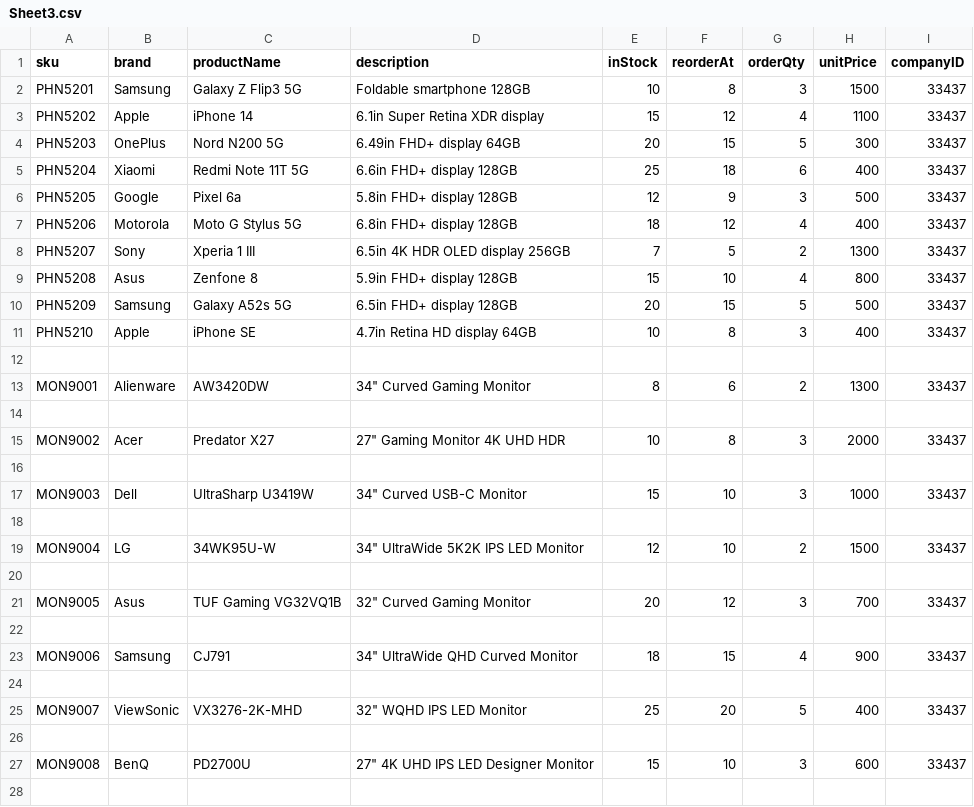
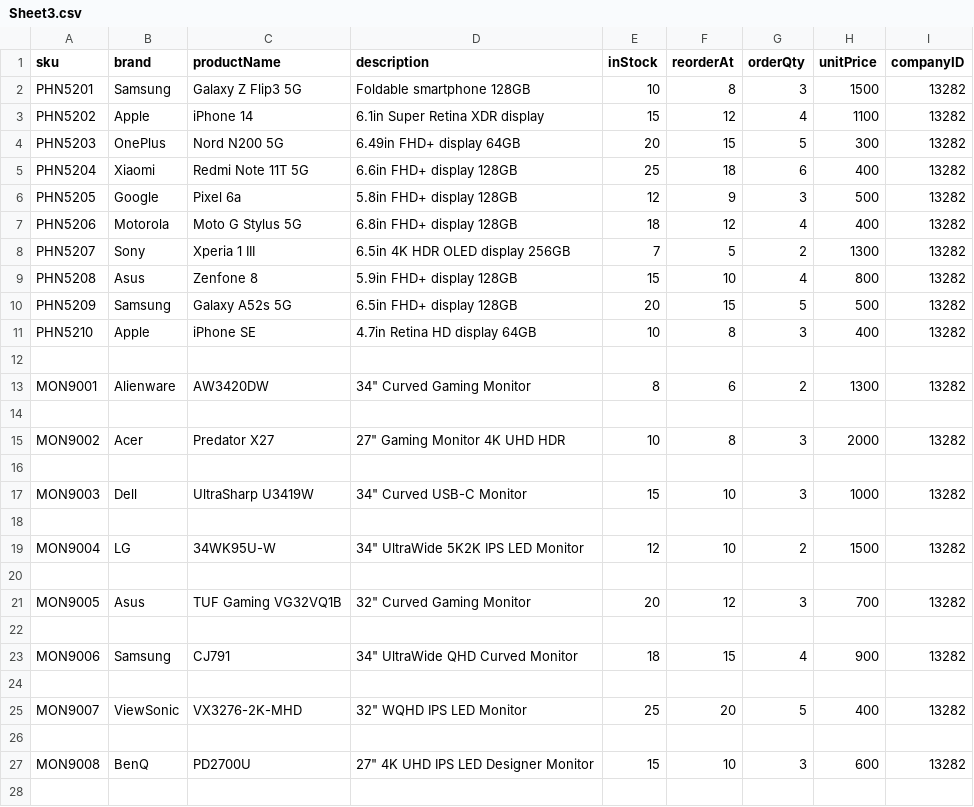
Before and after one commit to DallasSoftwareDevelopersTeamC/DSD_Team_C, a CSV file: server/uploads/Sheet3.csv, drawn as a sheet; only a part is shown; the diff covers the shown part only.

```diff
--- a/server/uploads/Sheet3.csv
+++ b/server/uploads/Sheet3.csv
@@ -1,28 +1,28 @@
 sku,brand,productName,description,inStock,reorderAt,orderQty,unitPrice,companyID
-"PHN5201","Samsung","Galaxy Z Flip3 5G","Foldable smartphone 128GB",10,8,3,1500,33437
-"PHN5202","Apple","iPhone 14","6.1in Super Retina XDR display",15,12,4,1100,33437
-"PHN5203","OnePlus","Nord N200 5G","6.49in FHD+ display 64GB",20,15,5,300,33437
-"PHN5204","Xiaomi","Redmi Note 11T 5G","6.6in FHD+ display 128GB",25,18,6,400,33437
-"PHN5205","Google","Pixel 6a","5.8in FHD+ display 128GB",12,9,3,500,33437
-"PHN5206","Motorola","Moto G Stylus 5G","6.8in FHD+ display 128GB",18,12,4,400,33437
-"PHN5207","Sony","Xperia 1 III","6.5in 4K HDR OLED display 256GB",7,5,2,1300,33437
-"PHN5208","Asus","Zenfone 8","5.9in FHD+ display 128GB",15,10,4,800,33437
-"PHN5209","Samsung","Galaxy A52s 5G","6.5in FHD+ display 128GB",20,15,5,500,33437
-"PHN5210","Apple","iPhone SE","4.7in Retina HD display 64GB",10,8,3,400,33437
+"PHN5201","Samsung","Galaxy Z Flip3 5G","Foldable smartphone 128GB",10,8,3,1500,13282
+"PHN5202","Apple","iPhone 14","6.1in Super Retina XDR display",15,12,4,1100,13282
+"PHN5203","OnePlus","Nord N200 5G","6.49in FHD+ display 64GB",20,15,5,300,13282
+"PHN5204","Xiaomi","Redmi Note 11T 5G","6.6in FHD+ display 128GB",25,18,6,400,13282
+"PHN5205","Google","Pixel 6a","5.8in FHD+ display 128GB",12,9,3,500,13282
+"PHN5206","Motorola","Moto G Stylus 5G","6.8in FHD+ display 128GB",18,12,4,400,13282
+"PHN5207","Sony","Xperia 1 III","6.5in 4K HDR OLED display 256GB",7,5,2,1300,13282
+"PHN5208","Asus","Zenfone 8","5.9in FHD+ display 128GB",15,10,4,800,13282
+"PHN5209","Samsung","Galaxy A52s 5G","6.5in FHD+ display 128GB",20,15,5,500,13282
+"PHN5210","Apple","iPhone SE","4.7in Retina HD display 64GB",10,8,3,400,13282
 
-MON9001,Alienware,AW3420DW,"34"" Curved Gaming Monitor",8,6,2,1300,33437
+MON9001,Alienware,AW3420DW,"34"" Curved Gaming Monitor",8,6,2,1300,13282
 
-MON9002,Acer,Predator X27,"27"" Gaming Monitor 4K UHD HDR",10,8,3,2000,33437
+MON9002,Acer,Predator X27,"27"" Gaming Monitor 4K UHD HDR",10,8,3,2000,13282
 
-MON9003,Dell,UltraSharp U3419W,"34"" Curved USB-C Monitor",15,10,3,1000,33437
+MON9003,Dell,UltraSharp U3419W,"34"" Curved USB-C Monitor",15,10,3,1000,13282
 
-MON9004,LG,34WK95U-W,"34"" UltraWide 5K2K IPS LED Monitor",12,10,2,1500,33437
+MON9004,LG,34WK95U-W,"34"" UltraWide 5K2K IPS LED Monitor",12,10,2,1500,13282
 
-MON9005,Asus,TUF Gaming VG32VQ1B,"32"" Curved Gaming Monitor",20,12,3,700,33437
+MON9005,Asus,TUF Gaming VG32VQ1B,"32"" Curved Gaming Monitor",20,12,3,700,13282
 
-MON9006,Samsung,CJ791,"34"" UltraWide QHD Curved Monitor",18,15,4,900,33437
+MON9006,Samsung,CJ791,"34"" UltraWide QHD Curved Monitor",18,15,4,900,13282
 
-MON9007,ViewSonic,VX3276-2K-MHD,"32"" WQHD IPS LED Monitor",25,20,5,400,33437
+MON9007,ViewSonic,VX3276-2K-MHD,"32"" WQHD IPS LED Monitor",25,20,5,400,13282
 
-MON9008,BenQ,PD2700U,"27"" 4K UHD IPS LED Designer Monitor",15,10,3,600,33437
+MON9008,BenQ,PD2700U,"27"" 4K UHD IPS LED Designer Monitor",15,10,3,600,13282
 
```
Also changed, not shown: 2 edited cells elsewhere in this file, 1 other file.
